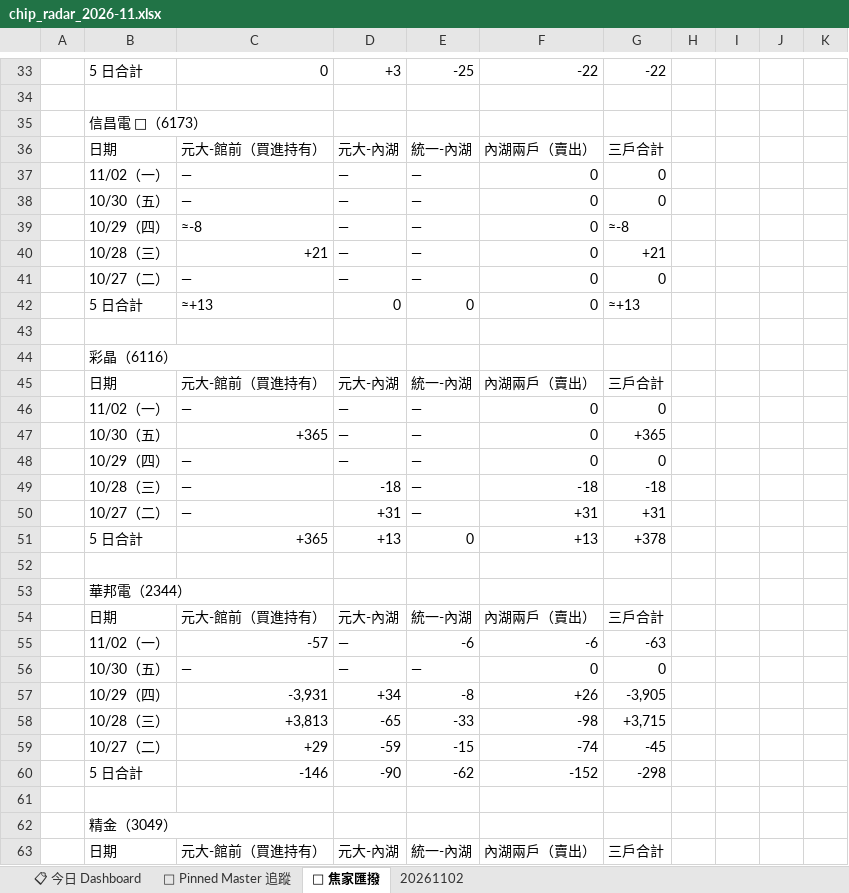
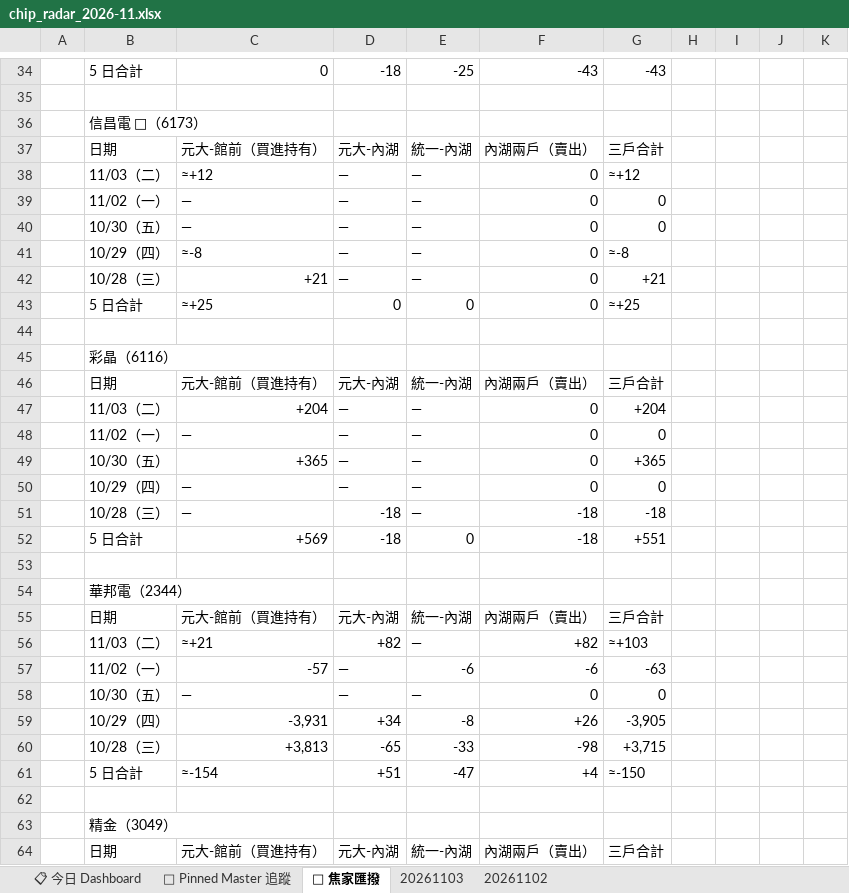
Before and after one commit to DRwillychiu/CHIP_RADAR_TW, an Excel workbook: data/reports/chip_radar_2026-11.xlsx, sheet 🔁 焦家匯撥, drawn as a sheet; only a part is shown, gaps mark what is left out; values as stored, in another font and other column widths than the file's, no cell formats; removed rows and columns are numbered as before the commit, all else as after; the diff covers the shown part only; the diff names each change by its address in the sheet, - before the commit and + after, or states it on an @@ line.

```diff
--- a/data/reports/chip_radar_2026-11.xlsx (sheet 🔁 焦家匯撥)
+++ b/data/reports/chip_radar_2026-11.xlsx (sheet 🔁 焦家匯撥)
+sheet tab: 20261103
-D34: +3
+D34: -18
-F34: -22
+F34: -43
-G34: -22
+G34: -43
+row 38:  | 11/03（二） | ≈+12 | — | — | 0 | ≈+12
-row 41:  | 10/27（二） | — | — | — | 0 | 0
-C43: ≈+13
+C43: ≈+25
-G43: ≈+13
+G43: ≈+25
+row 47:  | 11/03（二） | +204 | — | — | 0 | +204
-row 50:  | 10/27（二） | — | +31 | — | +31 | +31
-row 51:  | 5 日合計 | +365 | +13 | 0 | +13 | +378
+row 52:  | 5 日合計 | +569 | -18 | 0 | -18 | +551
+row 56:  | 11/03（二） | ≈+21 | +82 | — | +82 | ≈+103
-row 59:  | 10/27（二） | +29 | -59 | -15 | -74 | -45
-row 60:  | 5 日合計 | -146 | -90 | -62 | -152 | -298
+row 61:  | 5 日合計 | ≈-154 | +51 | -47 | +4 | ≈-150
```
Also changed, not shown: 15 added rows, 14 removed rows, 6 moved rows and 8 edited cells elsewhere in this sheet, sheet 20261102, sheet 📋 今日 Dashboard, sheet 📌 Pinned Master 追蹤, cell formats, data/reports/latest.xlsx, 34 other files.
